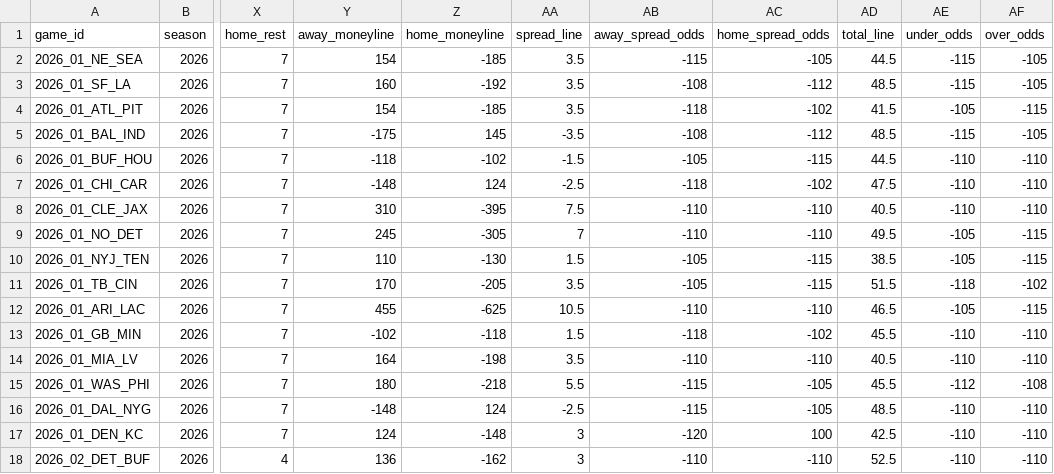
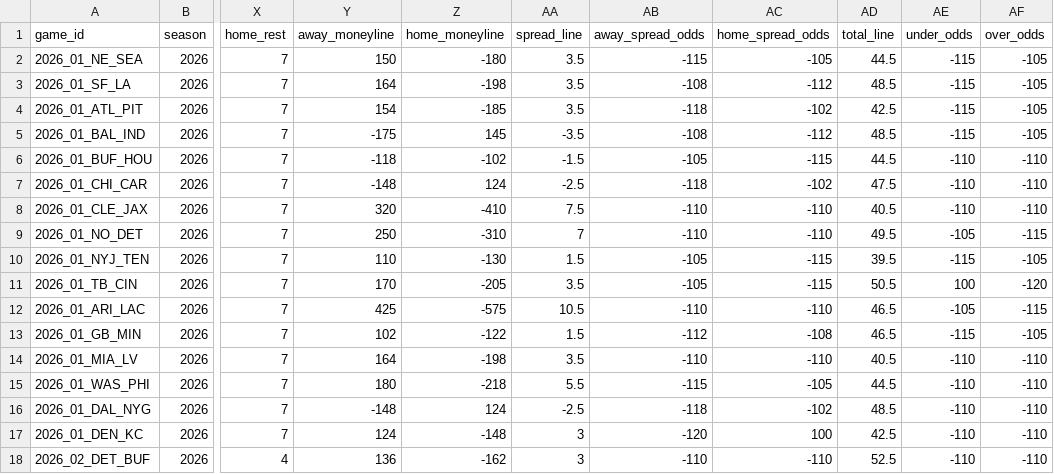
Before and after one commit to anthonydellapia1117/yeahthatfantasyleague, a CSV file: docs/ffopportunity/schedule_2026.csv, drawn as a sheet; only a part is shown, gaps mark what is left out; the diff covers the shown part only; the diff names each change by its address in the sheet, - before the commit and + after, or states it on an @@ line.

```diff
--- a/docs/ffopportunity/schedule_2026.csv
+++ b/docs/ffopportunity/schedule_2026.csv
-Y2 (away_moneyline): 154
+Y2 (away_moneyline): 150
-Z2 (home_moneyline): -185
+Z2 (home_moneyline): -180
-Y3 (away_moneyline): 160
+Y3 (away_moneyline): 164
-Z3 (home_moneyline): -192
+Z3 (home_moneyline): -198
-AD4 (total_line): 41.5
+AD4 (total_line): 42.5
-AE4 (under_odds): -105
+AE4 (under_odds): -115
-AF4 (over_odds): -115
+AF4 (over_odds): -105
-Y8 (away_moneyline): 310
+Y8 (away_moneyline): 320
-Z8 (home_moneyline): -395
+Z8 (home_moneyline): -410
-Y9 (away_moneyline): 245
+Y9 (away_moneyline): 250
-Z9 (home_moneyline): -305
+Z9 (home_moneyline): -310
-AD10 (total_line): 38.5
+AD10 (total_line): 39.5
-AE10 (under_odds): -105
+AE10 (under_odds): -115
-AF10 (over_odds): -115
+AF10 (over_odds): -105
-AD11 (total_line): 51.5
+AD11 (total_line): 50.5
-AE11 (under_odds): -118
+AE11 (under_odds): 100
-AF11 (over_odds): -102
+AF11 (over_odds): -120
-Y12 (away_moneyline): 455
+Y12 (away_moneyline): 425
-Z12 (home_moneyline): -625
+Z12 (home_moneyline): -575
-Y13 (away_moneyline): -102
+Y13 (away_moneyline): 102
-Z13 (home_moneyline): -118
+Z13 (home_moneyline): -122
-AB13 (away_spread_odds): -118
+AB13 (away_spread_odds): -112
-AC13 (home_spread_odds): -102
+AC13 (home_spread_odds): -108
-AD13 (total_line): 45.5
+AD13 (total_line): 46.5
-AE13 (under_odds): -110
+AE13 (under_odds): -115
-AF13 (over_odds): -110
+AF13 (over_odds): -105
-AD15 (total_line): 45.5
+AD15 (total_line): 44.5
-AE15 (under_odds): -112
+AE15 (under_odds): -110
-AF15 (over_odds): -108
+AF15 (over_odds): -110
-AB16 (away_spread_odds): -115
+AB16 (away_spread_odds): -118
-AC16 (home_spread_odds): -105
+AC16 (home_spread_odds): -102
```
Also changed, not shown: 2 edited cells elsewhere in this file, 14 other files.
